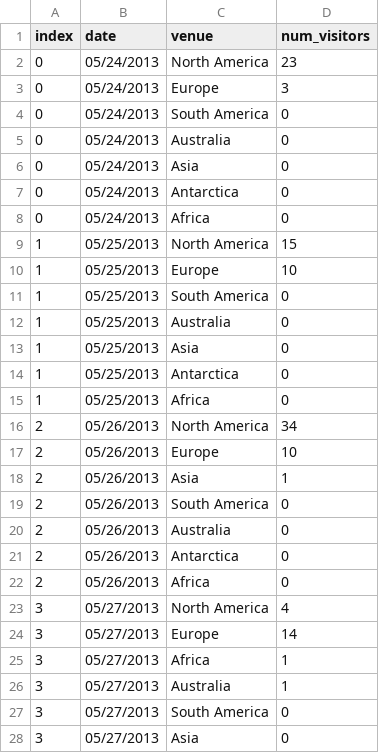
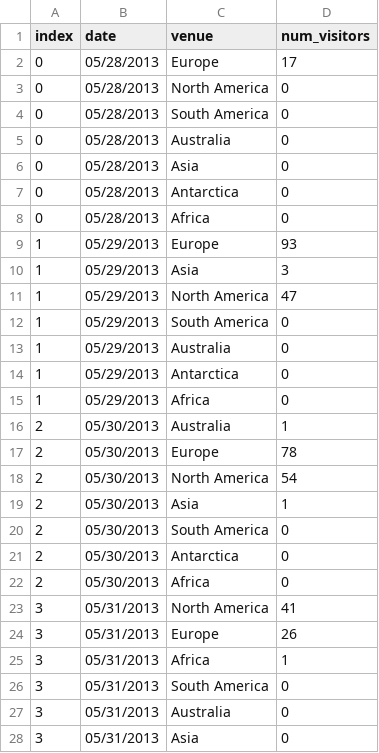
Before and after one commit to kanarinka/The-Sixth-Room, a CSV file: data/streamgraph_space.csv, drawn as a sheet; only a part is shown; the diff covers the shown part only.

```diff
--- a/data/streamgraph_space.csv
+++ b/data/streamgraph_space.csv
@@ -1,28 +1,28 @@
 index,date,venue,num_visitors
-0,05/24/2013,North America,23
-0,05/24/2013,Europe,3
-0,05/24/2013,South America,0
-0,05/24/2013,Australia,0
-0,05/24/2013,Asia,0
-0,05/24/2013,Antarctica,0
-0,05/24/2013,Africa,0
-1,05/25/2013,North America,15
-1,05/25/2013,Europe,10
-1,05/25/2013,South America,0
-1,05/25/2013,Australia,0
-1,05/25/2013,Asia,0
-1,05/25/2013,Antarctica,0
-1,05/25/2013,Africa,0
-2,05/26/2013,North America,34
-2,05/26/2013,Europe,10
-2,05/26/2013,Asia,1
-2,05/26/2013,South America,0
-2,05/26/2013,Australia,0
-2,05/26/2013,Antarctica,0
-2,05/26/2013,Africa,0
-3,05/27/2013,North America,4
-3,05/27/2013,Europe,14
-3,05/27/2013,Africa,1
-3,05/27/2013,Australia,1
-3,05/27/2013,South America,0
-3,05/27/2013,Asia,0
+0,05/28/2013,Europe,17
+0,05/28/2013,North America,0
+0,05/28/2013,South America,0
+0,05/28/2013,Australia,0
+0,05/28/2013,Asia,0
+0,05/28/2013,Antarctica,0
+0,05/28/2013,Africa,0
+1,05/29/2013,Europe,93
+1,05/29/2013,Asia,3
+1,05/29/2013,North America,47
+1,05/29/2013,South America,0
+1,05/29/2013,Australia,0
+1,05/29/2013,Antarctica,0
+1,05/29/2013,Africa,0
+2,05/30/2013,Australia,1
+2,05/30/2013,Europe,78
+2,05/30/2013,North America,54
+2,05/30/2013,Asia,1
+2,05/30/2013,South America,0
+2,05/30/2013,Antarctica,0
+2,05/30/2013,Africa,0
+3,05/31/2013,North America,41
+3,05/31/2013,Europe,26
+3,05/31/2013,Africa,1
+3,05/31/2013,South America,0
+3,05/31/2013,Australia,0
+3,05/31/2013,Asia,0
```
Also changed, not shown: 1 edited cell elsewhere in this file, data/streamgraph_time.csv, 46 other files.
